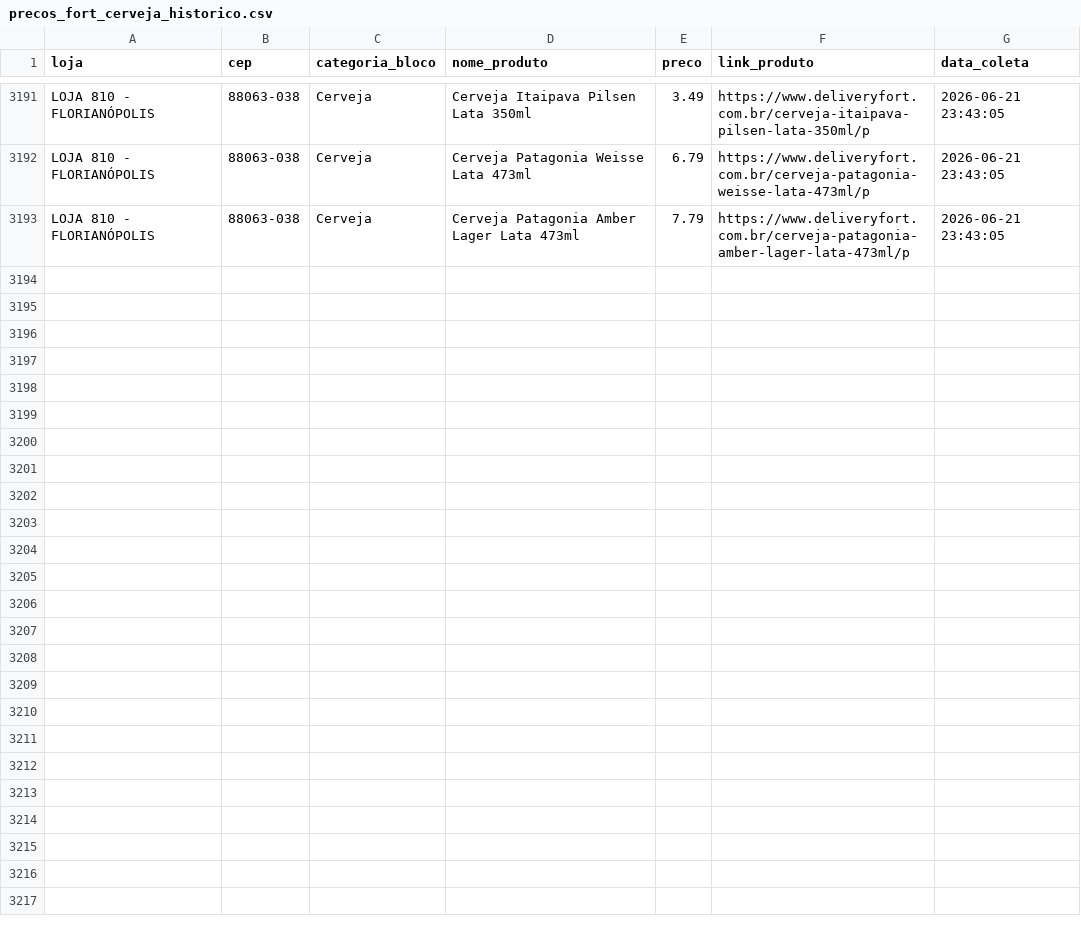
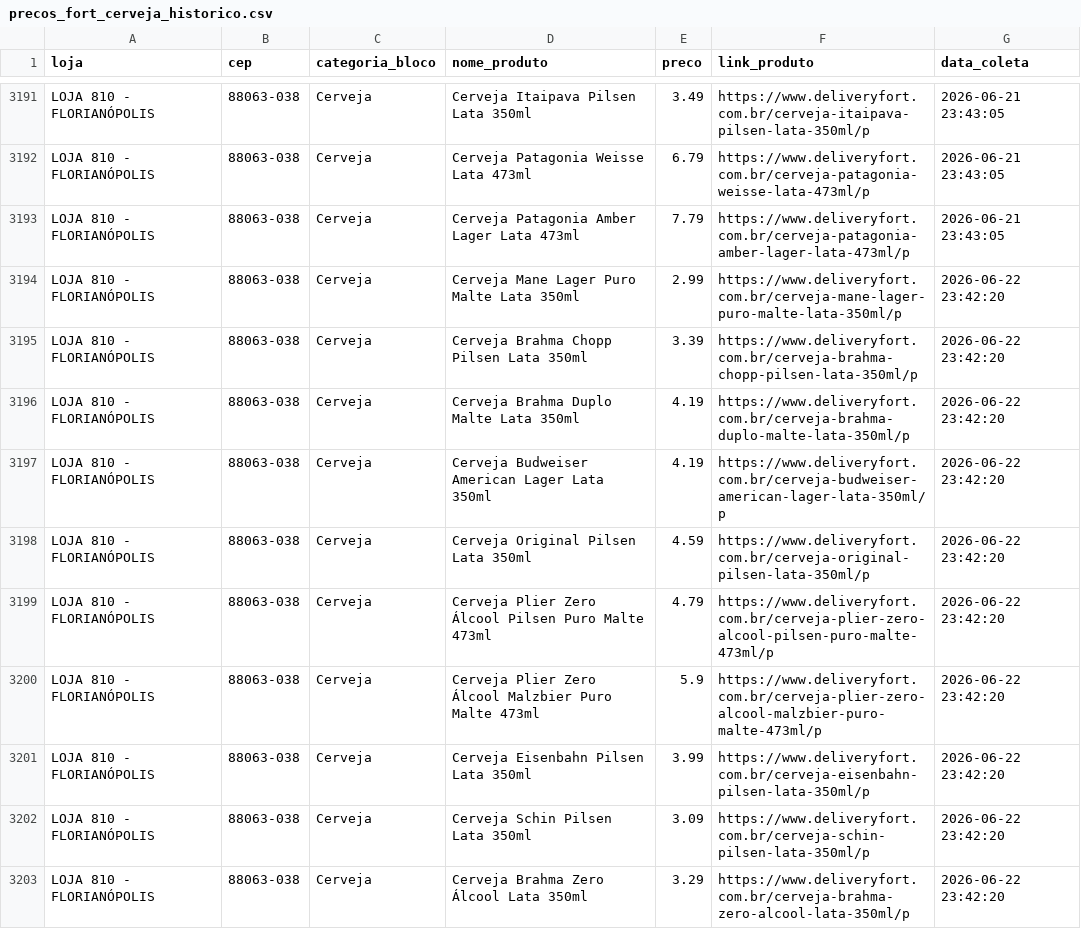
Before and after one commit to andreromaooliveira90/PROJETO_PRECOS_FORT, a CSV file: data/raw/precos_fort_cerveja_historico.csv, drawn as a sheet; only a part is shown, gaps mark what is left out; the diff covers the shown part only; the diff names each change by its address in the sheet, - before the commit and + after, or states it on an @@ line.

```diff
--- a/data/raw/precos_fort_cerveja_historico.csv
+++ b/data/raw/precos_fort_cerveja_historico.csv
+row 3194: LOJA 810 - FLORIANÓPOLIS | 88063-038 | Cerveja | Cerveja Mane Lager Puro Malte Lata 350ml | 2.99 | https://www.deliveryfort.com.br/cerveja-mane-lager-puro-malte-lata-350ml/p | 2026-06-22 23:42:20
+row 3195: LOJA 810 - FLORIANÓPOLIS | 88063-038 | Cerveja | Cerveja Brahma Chopp Pilsen Lata 350ml | 3.39 | https://www.deliveryfort.com.br/cerveja-brahma-chopp-pilsen-lata-350ml/p | 2026-06-22 23:42:20
+row 3196: LOJA 810 - FLORIANÓPOLIS | 88063-038 | Cerveja | Cerveja Brahma Duplo Malte Lata 350ml | 4.19 | https://www.deliveryfort.com.br/cerveja-brahma-duplo-malte-lata-350ml/p | 2026-06-22 23:42:20
+row 3197: LOJA 810 - FLORIANÓPOLIS | 88063-038 | Cerveja | Cerveja Budweiser American Lager Lata 350ml | 4.19 | https://www.deliveryfort.com.br/cerveja-budweiser-american-lager-lata-350ml/p | 2026-06-22 23:42:20
+row 3198: LOJA 810 - FLORIANÓPOLIS | 88063-038 | Cerveja | Cerveja Original Pilsen Lata 350ml | 4.59 | https://www.deliveryfort.com.br/cerveja-original-pilsen-lata-350ml/p | 2026-06-22 23:42:20
+row 3199: LOJA 810 - FLORIANÓPOLIS | 88063-038 | Cerveja | Cerveja Plier Zero Álcool Pilsen Puro Malte 473ml | 4.79 | https://www.deliveryfort.com.br/cerveja-plier-zero-alcool-pilsen-puro-malte-473ml/p | 2026-06-22 23:42:20
+row 3200: LOJA 810 - FLORIANÓPOLIS | 88063-038 | Cerveja | Cerveja Plier Zero Álcool Malzbier Puro Malte 473ml | 5.9 | https://www.deliveryfort.com.br/cerveja-plier-zero-alcool-malzbier-puro-malte-473ml/p | 2026-06-22 23:42:20
+row 3201: LOJA 810 - FLORIANÓPOLIS | 88063-038 | Cerveja | Cerveja Eisenbahn Pilsen Lata 350ml | 3.99 | https://www.deliveryfort.com.br/cerveja-eisenbahn-pilsen-lata-350ml/p | 2026-06-22 23:42:20
+row 3202: LOJA 810 - FLORIANÓPOLIS | 88063-038 | Cerveja | Cerveja Schin Pilsen Lata 350ml | 3.09 | https://www.deliveryfort.com.br/cerveja-schin-pilsen-lata-350ml/p | 2026-06-22 23:42:20
+row 3203: LOJA 810 - FLORIANÓPOLIS | 88063-038 | Cerveja | Cerveja Brahma Zero Álcool Lata 350ml | 3.29 | https://www.deliveryfort.com.br/cerveja-brahma-zero-alcool-lata-350ml/p | 2026-06-22 23:42:20
```
Also changed, not shown: 9 added rows elsewhere in this file, data/raw/precos_fort_arroz_historico.csv, data/raw/precos_fort_café_500g_historico.csv, 11 other files.
